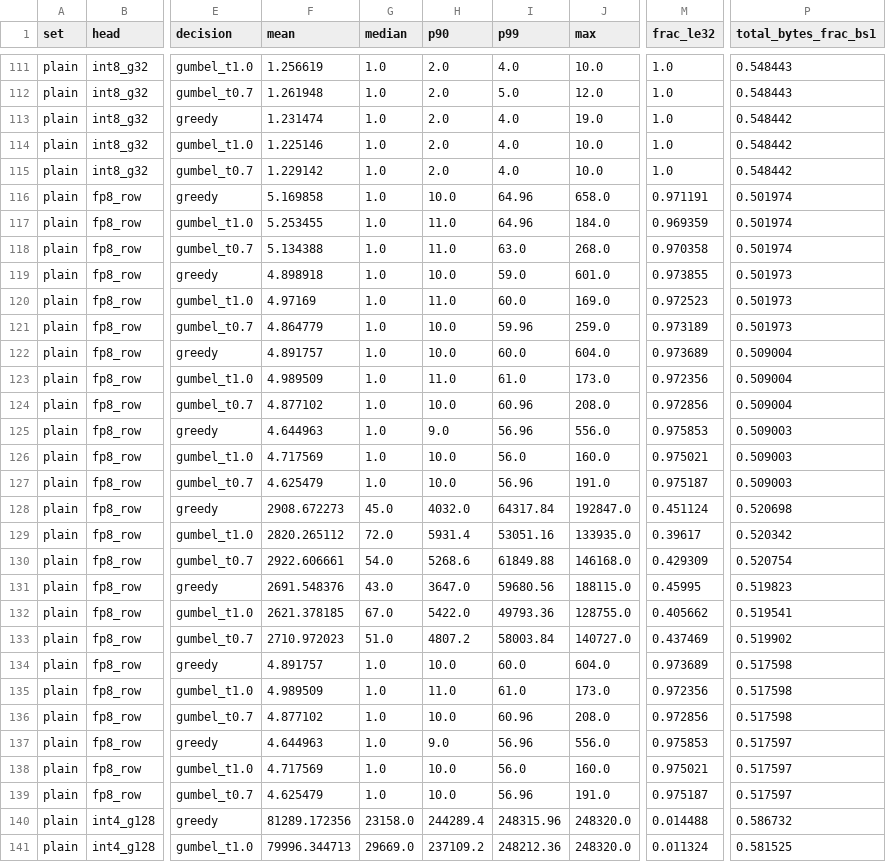
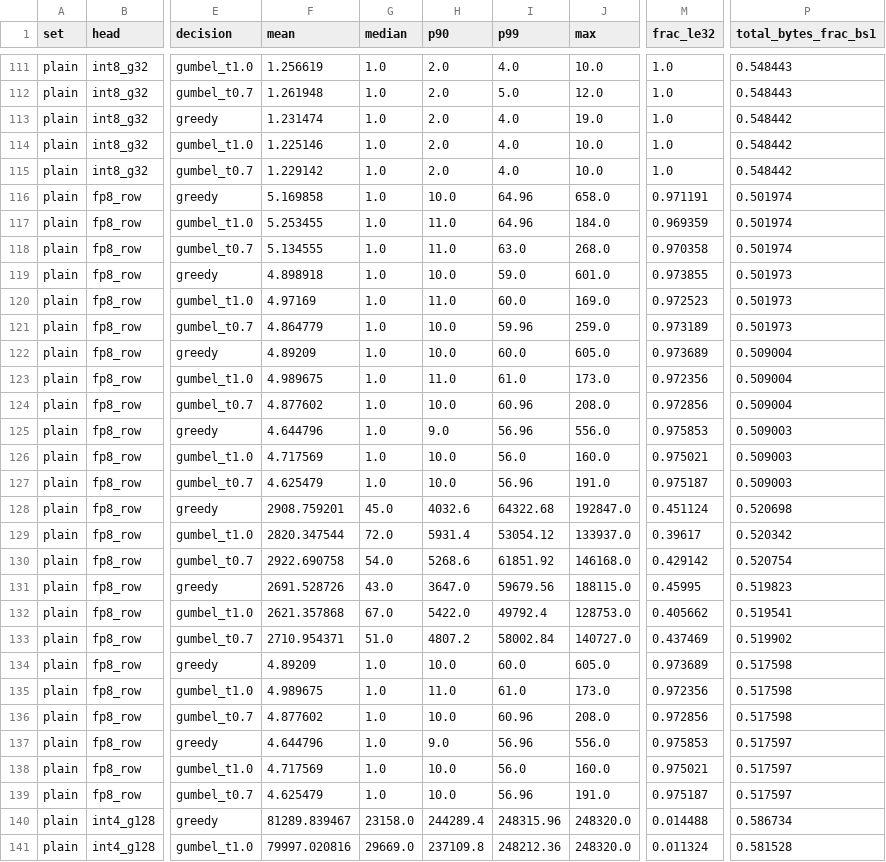
Before and after one commit to SamMausberg/verified-progress, a CSV file: evidence/head_geometry/selfevidence_plain4b.csv, drawn as a sheet; only a part is shown, gaps mark what is left out; the diff covers the shown part only; the diff names each change by its address in the sheet, - before the commit and + after, or states it on an @@ line.

Commit message:
Report the R-stock fallback share on the plain-decode positions
Rerun of the self-evidence analysis with the reference accumulation models:
R-real candidate counts are unchanged up to the last digit, and the new
R-stock measurement shows the gap condition fails at 1.9-3.0% of positions
(15-22% of capture-run batches), a floor set by the BF16 spacing.

```diff
--- a/evidence/head_geometry/selfevidence_plain4b.csv
+++ b/evidence/head_geometry/selfevidence_plain4b.csv
-F118 (mean): 5.134388
+F118 (mean): 5.134555
-F122 (mean): 4.891757
+F122 (mean): 4.89209
-J122 (max): 604.0
+J122 (max): 605.0
-F123 (mean): 4.989509
+F123 (mean): 4.989675
-F124 (mean): 4.877102
+F124 (mean): 4.877602
-F125 (mean): 4.644963
+F125 (mean): 4.644796
-F128 (mean): 2908.672273
+F128 (mean): 2908.759201
-H128 (p90): 4032.0
+H128 (p90): 4032.6
-I128 (p99): 64317.84
+I128 (p99): 64322.68
-F129 (mean): 2820.265112
+F129 (mean): 2820.347544
-I129 (p99): 53051.16
+I129 (p99): 53054.12
-J129 (max): 133935.0
+J129 (max): 133937.0
-F130 (mean): 2922.606661
+F130 (mean): 2922.690758
-I130 (p99): 61849.88
+I130 (p99): 61851.92
-M130 (frac_le32): 0.429309
+M130 (frac_le32): 0.429142
-F131 (mean): 2691.548376
+F131 (mean): 2691.528726
-I131 (p99): 59680.56
+I131 (p99): 59679.56
-F132 (mean): 2621.378185
+F132 (mean): 2621.357868
-I132 (p99): 49793.36
+I132 (p99): 49792.4
-J132 (max): 128755.0
+J132 (max): 128753.0
-F133 (mean): 2710.972023
+F133 (mean): 2710.954371
-I133 (p99): 58003.84
+I133 (p99): 58002.84
-F134 (mean): 4.891757
+F134 (mean): 4.89209
-J134 (max): 604.0
+J134 (max): 605.0
-F135 (mean): 4.989509
+F135 (mean): 4.989675
-F136 (mean): 4.877102
+F136 (mean): 4.877602
-F137 (mean): 4.644963
+F137 (mean): 4.644796
-F140 (mean): 81289.172356
+F140 (mean): 81289.839467
-P140 (total_bytes_frac_bs1): 0.586732
+P140 (total_bytes_frac_bs1): 0.586734
-F141 (mean): 79996.344713
+F141 (mean): 79997.020816
-H141 (p90): 237109.2
+H141 (p90): 237109.8
-P141 (total_bytes_frac_bs1): 0.581525
+P141 (total_bytes_frac_bs1): 0.581528
```
Also changed, not shown: 168 edited cells elsewhere in this file, evidence/head_geometry/selfevidence_plain4b_ccdf.csv, 2 other files.
